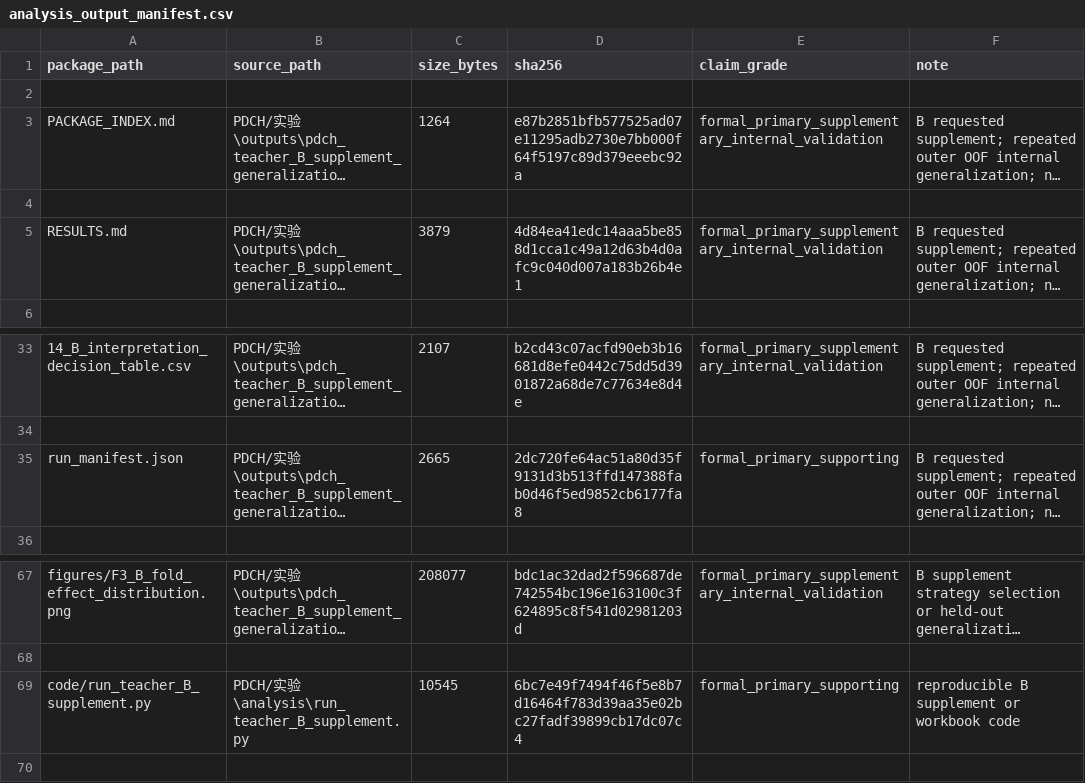
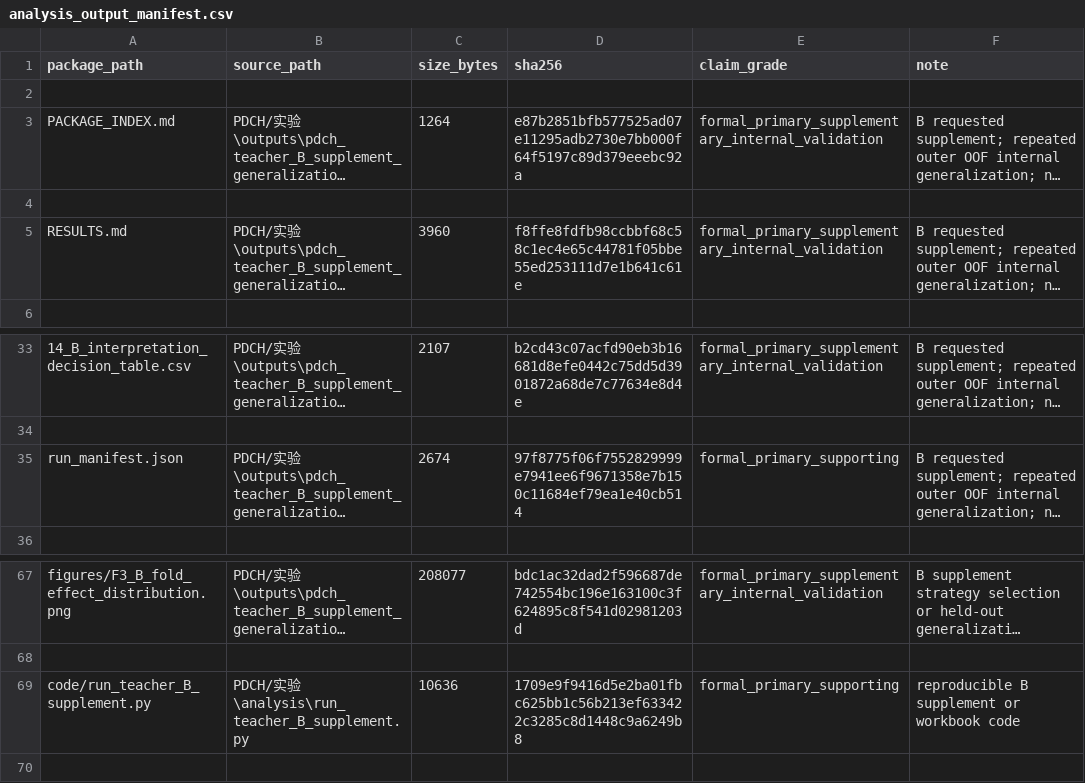
Before and after one commit to jersery66/HAMD-PHQ, a CSV file: freeze_20260912/stage2/teacher_B_supplement/analysis_output_manifest.csv, drawn as a sheet; only a part is shown, gaps mark what is left out; long unchanged cells end in …; the diff names each change by its address in the sheet, - before the commit and + after, or states it on an @@ line.

```diff
--- a/freeze_20260912/stage2/teacher_B_supplement/analysis_output_manifest.csv
+++ b/freeze_20260912/stage2/teacher_B_supplement/analysis_output_manifest.csv
-C5 (size_bytes): 3879
+C5 (size_bytes): 3960
-D5 (sha256): 4d84ea41edc14aaa5be858d1cca1c49a12d63b4d0afc9c040d007a183b26b4e1
+D5 (sha256): f8ffe8fdfb98ccbbf68c58c1ec4e65c44781f05bbe55ed253111d7e1b641c61e
-C35 (size_bytes): 2665
+C35 (size_bytes): 2674
-D35 (sha256): 2dc720fe64ac51a80d35f9131d3b513ffd147388fab0d46f5ed9852cb6177fa8
+D35 (sha256): 97f8775f06f7552829999e7941ee6f9671358e7b150c11684ef79ea1e40cb514
-C69 (size_bytes): 10545
+C69 (size_bytes): 10636
-D69 (sha256): 6bc7e49f7494f46f5e8b7d16464f783d39aa35e02bc27fadf39899cb17dc07c4
+D69 (sha256): 1709e9f9416d5e2ba01fbc625bb1c56b213ef633422c3285c8d1448c9a6249b8
```
Also changed, not shown: freeze_20260912/RELEASE_FILE_MANIFEST.csv, freeze_20260912/audit/FREEZE_ARTIFACT_MANIFEST.csv, 6 other files.
